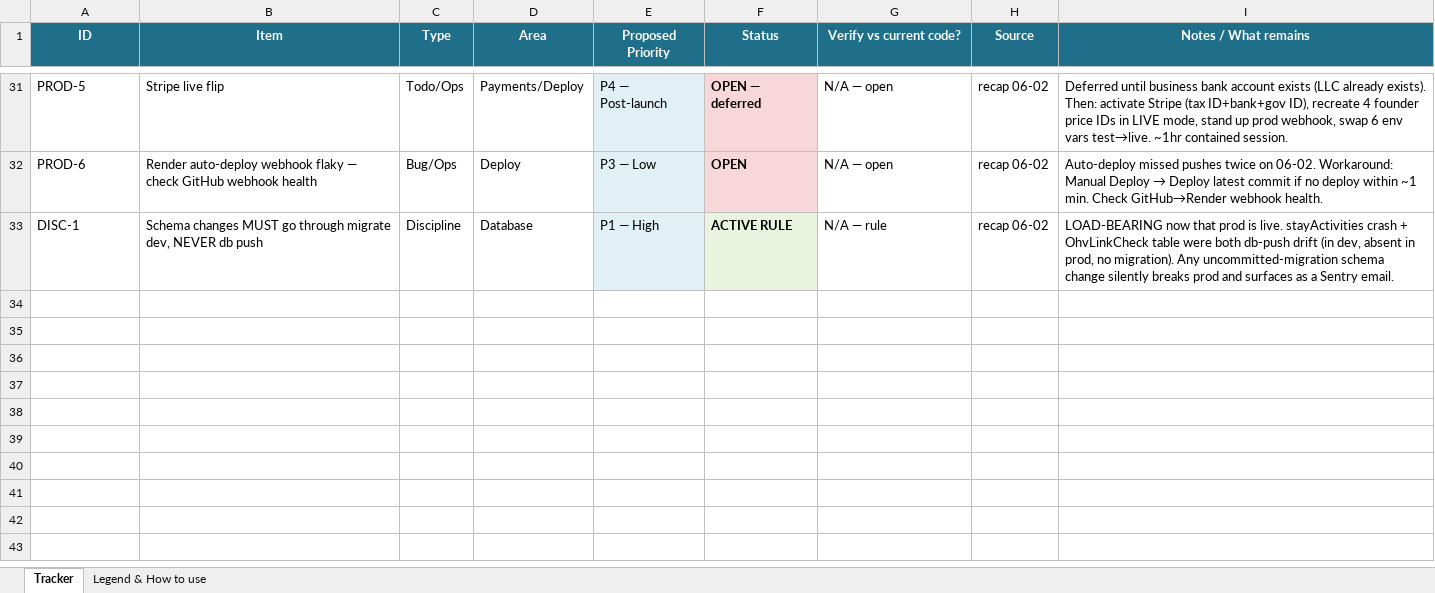
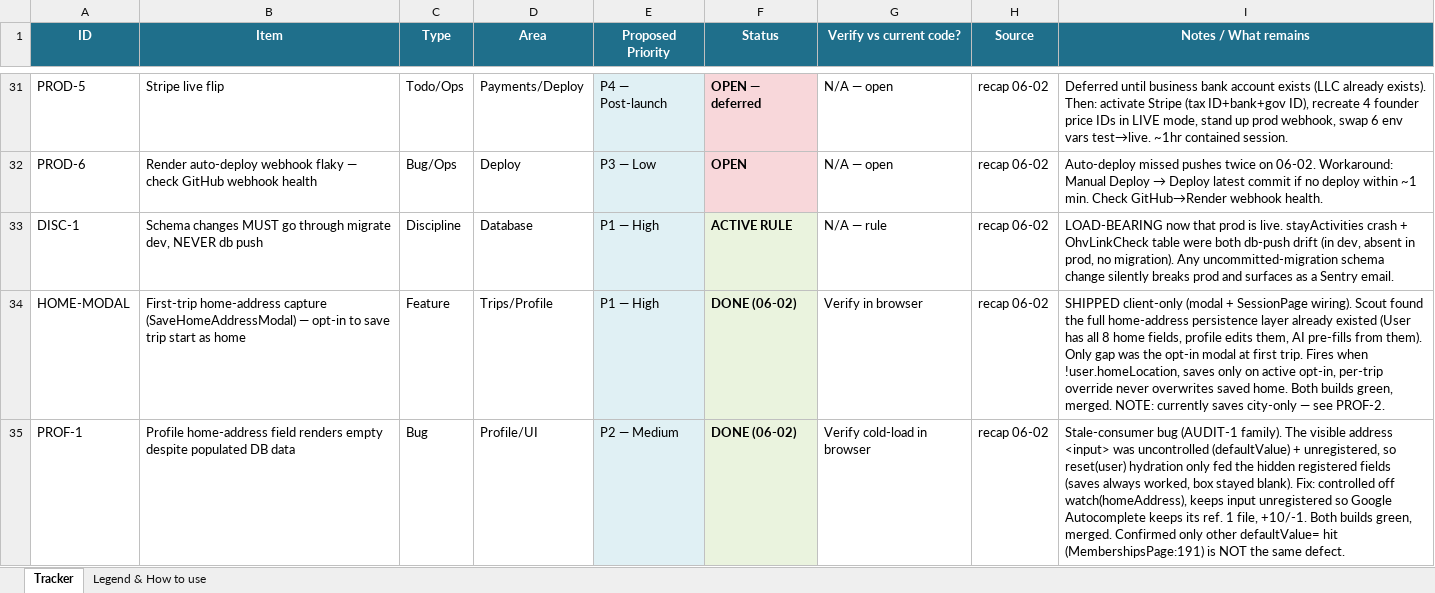
Before and after one commit to Benny60-Dev/roamready, an Excel workbook: documents/Backlog Tracker/RoamReady_Bug_Todo_Tracker_2026-06-02.xlsx, sheet Tracker, drawn as a sheet; only a part is shown, gaps mark what is left out; values as stored, in another font and other column widths than the file's, no borders; the diff covers the shown part only; the diff names each change by its address in the sheet, - before the commit and + after, or states it on an @@ line.

Commit message:
Progress save -

```diff
--- a/documents/Backlog Tracker/RoamReady_Bug_Todo_Tracker_2026-06-02.xlsx (sheet Tracker)
+++ b/documents/Backlog Tracker/RoamReady_Bug_Todo_Tracker_2026-06-02.xlsx (sheet Tracker)
+row 34: HOME-MODAL | First-trip home-address capture (SaveHomeAddressModal) — opt-in to save trip start as home | Feature | Trips/Profile | P1 — High | DONE (06-02) | Verify in browser | recap 06-02 | SHIPPED client-only (modal + SessionPage wiring). Scout found the full home-address persistence layer already existed (User has all 8 home fields, profile edits them, AI pre-fills from them). Only gap was the opt-in modal at first trip. Fires when !user.homeLocation, saves only on active opt-in, per-trip override never overwrites saved home. Both builds green, merged. NOTE: currently saves city-only — see PROF-2.
+row 35: PROF-1 | Profile home-address field renders empty despite populated DB data | Bug | Profile/UI | P2 — Medium | DONE (06-02) | Verify cold-load in browser | recap 06-02 | Stale-consumer bug (AUDIT-1 family). The visible address <input> was uncontrolled (defaultValue) + unregistered, so reset(user) hydration only fed the hidden registered fields (saves always worked, box stayed blank). Fix: controlled off watch(homeAddress), keeps input unregistered so Google Autocomplete keeps its ref. 1 file, +10/-1. Both builds green, merged. Confirmed only other defaultValue= hit (MembershipsPage:191) is NOT the same defect.
```
Also changed, not shown: 4 added rows, 5 edited cells and cell formats elsewhere in this sheet, sheet Legend & How to use, 1 other file.
